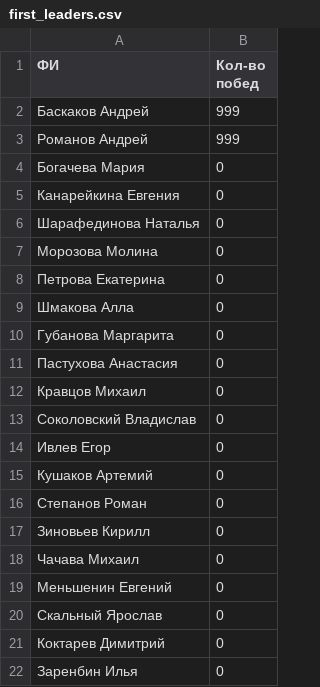
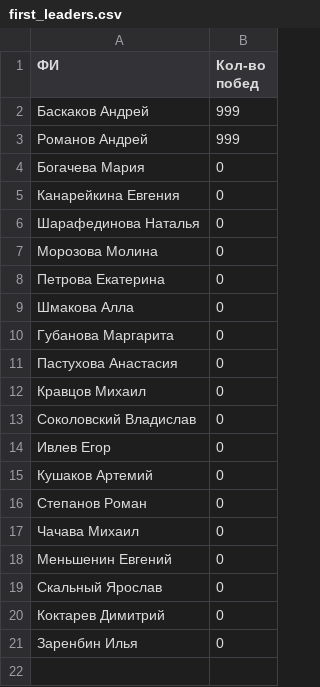
Before and after one commit to Kolya080808/Armrestling_web_results, a CSV file: flask_site/data/leaders/first_leaders.csv, drawn as a sheet.

```diff
--- a/flask_site/data/leaders/first_leaders.csv
+++ b/flask_site/data/leaders/first_leaders.csv
@@ -16,3 +16,2 @@
 Степанов Роман,0
-Зиновьев Кирилл,0
 Чачава Михаил,0
```
Also changed, not shown: flask_site/data/schedules/first_schedules.csv, 1 other file.
